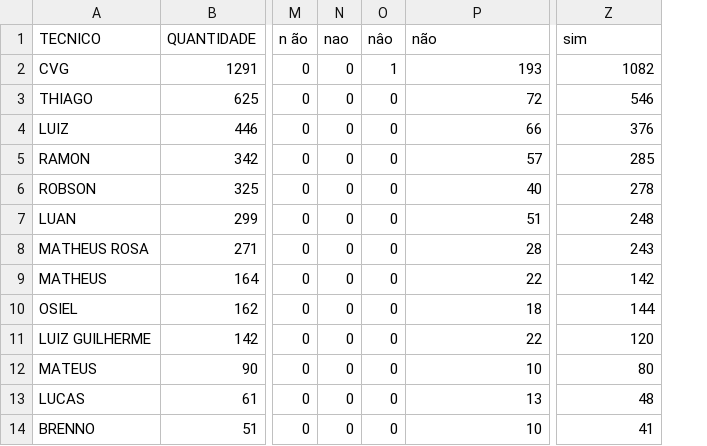
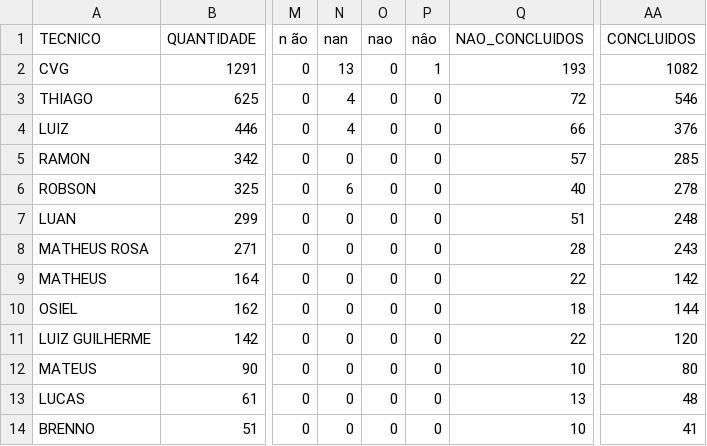
Before and after one commit to lorenaaseabra/quantix, a CSV file: tecnico_count.csv, drawn as a sheet; only a part is shown, gaps mark what is left out; addresses are those after the commit; the diff names each change by its address in the sheet, - before the commit and + after, or states it on an @@ line.

```diff
--- a/tecnico_count.csv
+++ b/tecnico_count.csv
+column N (nan), rows 2-14: 13 | 4 | 4 | 0 | 6 | 0 | 0 | 0 | 0 | 0 | 0 | 0 | 0
-Q1: não
+Q1: NAO_CONCLUIDOS
-AA1: sim
+AA1: CONCLUIDOS
```
Also changed, not shown: 14 other files.
